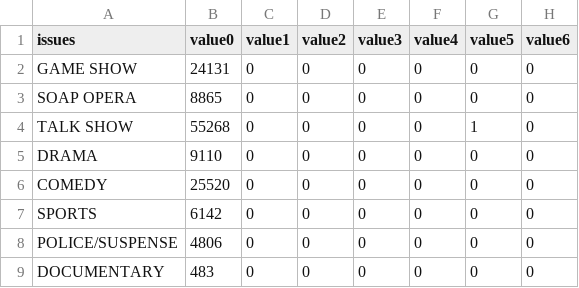
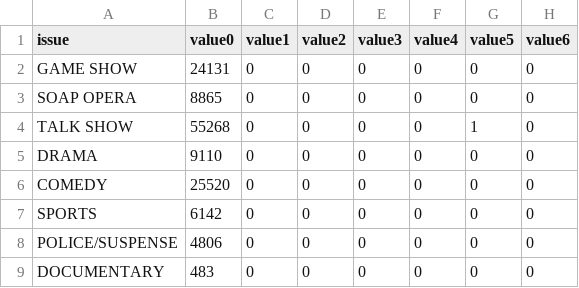
Before and after one commit to tlucy/FinalProject, a CSV file: vis/demoShowsMonth.csv, drawn as a sheet; only a part is shown; the diff names each change by its address in the sheet, - before the commit and + after, or states it on an @@ line.

```diff
--- a/vis/demoShowsMonth.csv
+++ b/vis/demoShowsMonth.csv
-A1: issues
+A1: issue
```
Also changed, not shown: vis/demoCostMonth.csv, vis/demoNegMonthState.csv, 2 other files.
